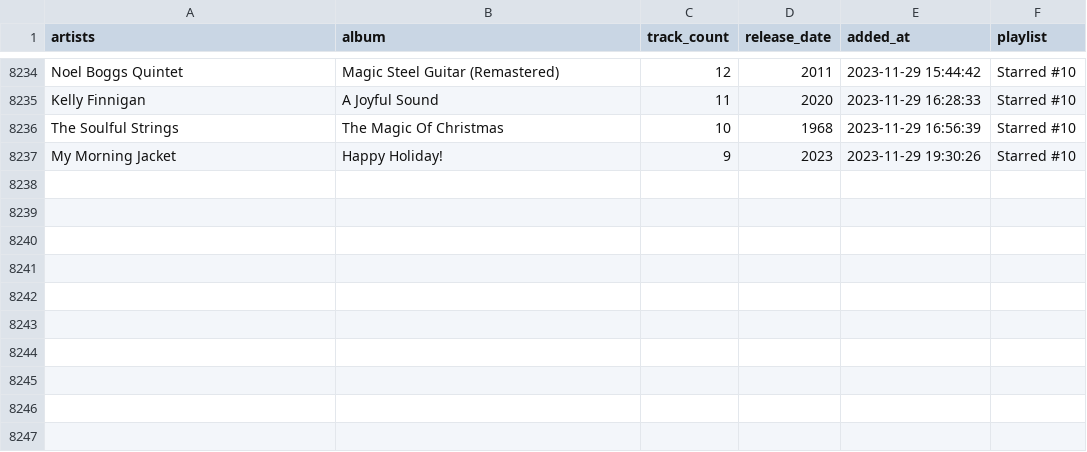
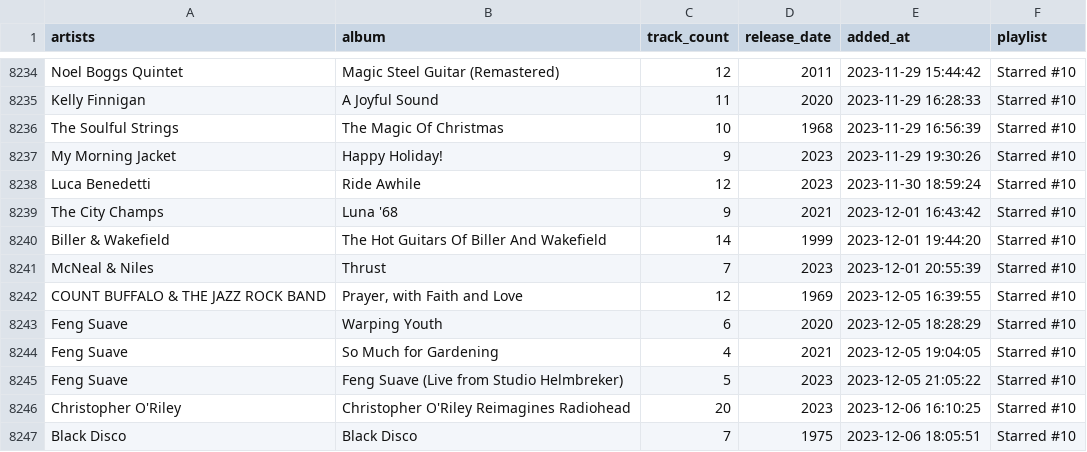
Before and after one commit to ccb012100/spotify-playlists, a TSV file: albums/starred_albums.tsv, drawn as a sheet; only a part is shown, gaps mark what is left out; the diff names each change by its address in the sheet, - before the commit and + after, or states it on an @@ line.

```diff
--- a/albums/starred_albums.tsv
+++ b/albums/starred_albums.tsv
+row 8238: Luca Benedetti | Ride Awhile | 12 | 2023 | 2023-11-30 18:59:24 | Starred #10
+row 8239: The City Champs | Luna '68 | 9 | 2021 | 2023-12-01 16:43:42 | Starred #10
+row 8240: Biller & Wakefield | The Hot Guitars Of Biller And Wakefield | 14 | 1999 | 2023-12-01 19:44:20 | Starred #10
+row 8241: McNeal & Niles | Thrust | 7 | 2023 | 2023-12-01 20:55:39 | Starred #10
+row 8242: COUNT BUFFALO & THE JAZZ ROCK BAND | Prayer, with Faith and Love | 12 | 1969 | 2023-12-05 16:39:55 | Starred #10
+row 8243: Feng Suave | Warping Youth | 6 | 2020 | 2023-12-05 18:28:29 | Starred #10
+row 8244: Feng Suave | So Much for Gardening | 4 | 2021 | 2023-12-05 19:04:05 | Starred #10
+row 8245: Feng Suave | Feng Suave (Live from Studio Helmbreker) | 5 | 2023 | 2023-12-05 21:05:22 | Starred #10
+row 8246: Christopher O'Riley | Christopher O'Riley Reimagines Radiohead | 20 | 2023 | 2023-12-06 16:10:25 | Starred #10
+row 8247: Black Disco | Black Disco | 7 | 1975 | 2023-12-06 18:05:51 | Starred #10
```
Also changed, not shown: albums/sorted_albums.tsv.
